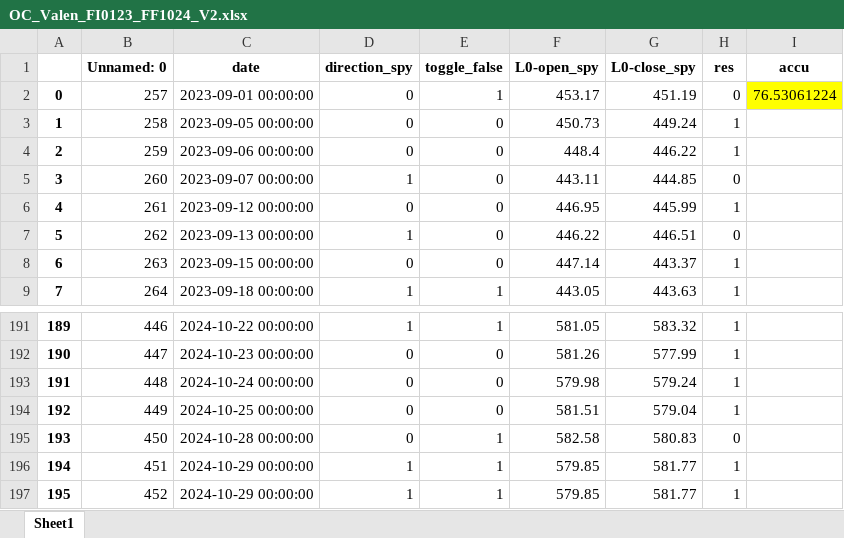
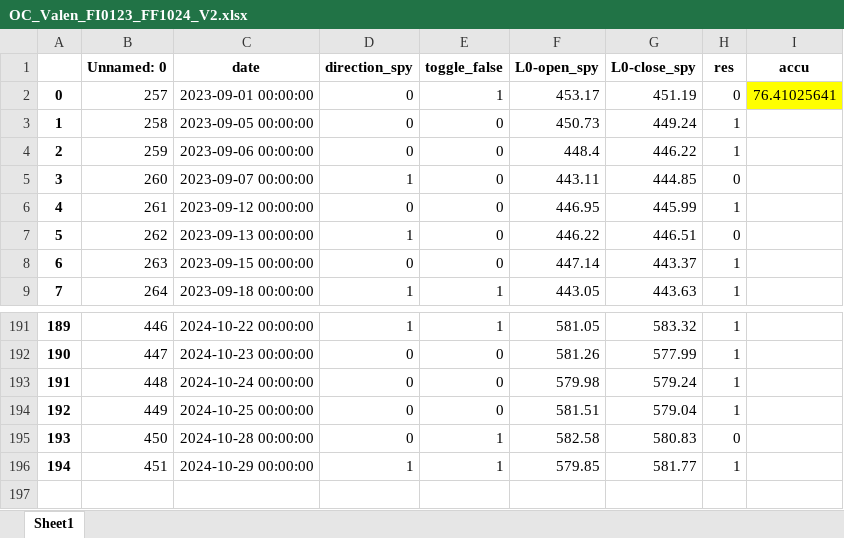
Before and after one commit to santiagogiraldo09/Arkad, an Excel workbook: OC_Valen_FI0123_FF1024_V2.xlsx, sheet Sheet1, drawn as a sheet; only a part is shown, gaps mark what is left out; values as stored, in another font and other column widths than the file's, no borders; the diff names each change by its address in the sheet, - before the commit and + after, or states it on an @@ line.

Commit message:
Update OC_Valen_FI0123_FF1024_V2.xlsx

```diff
--- a/OC_Valen_FI0123_FF1024_V2.xlsx (sheet Sheet1)
+++ b/OC_Valen_FI0123_FF1024_V2.xlsx (sheet Sheet1)
-I2 (accu): 76.53061224
+I2 (accu): 76.41025641
-row 197: 195 | 452 | 2024-10-29 00:00:00 | 1 | 1 | 579.85 | 581.77 | 1
```
